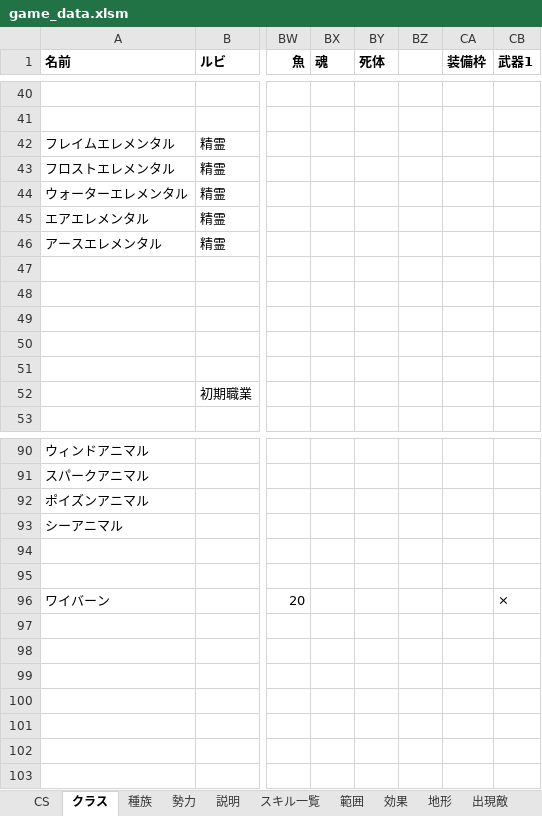
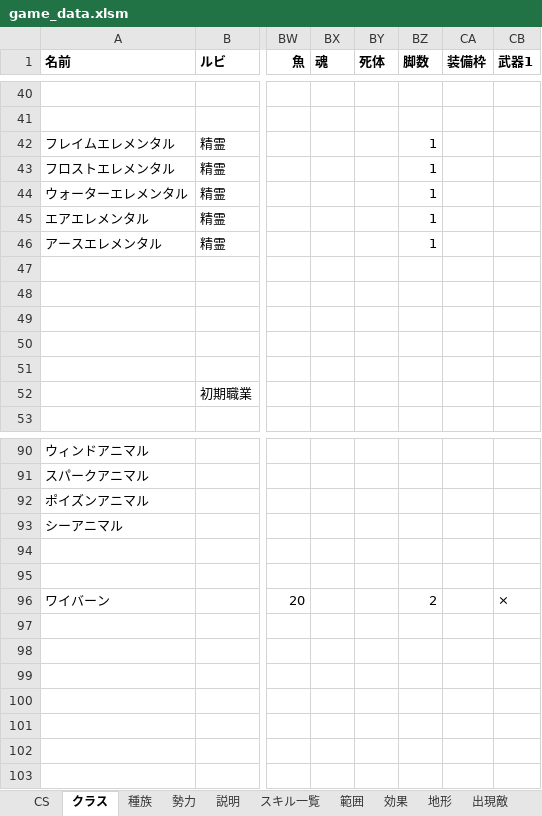
Before and after one commit to siev0000/fantasy_Strategy, an Excel workbook: data/source/game_data.xlsm, sheet クラス, drawn as a sheet; only a part is shown, gaps mark what is left out; values as stored, in another font and other column widths than the file's, no borders; the diff covers the shown part only; the diff names each change by its address in the sheet, - before the commit and + after, or states it on an @@ line.

```diff
--- a/data/source/game_data.xlsm (sheet クラス)
+++ b/data/source/game_data.xlsm (sheet クラス)
-BZ1: (empty)
+BZ1: 脚数
-BZ42:BZ46 (脚数): (empty)
+BZ42:BZ46 (脚数): 1
-BZ96 (脚数): (empty)
+BZ96 (脚数): 2
```
Also changed, not shown: 21 edited cells elsewhere in this sheet, 1 other file.
